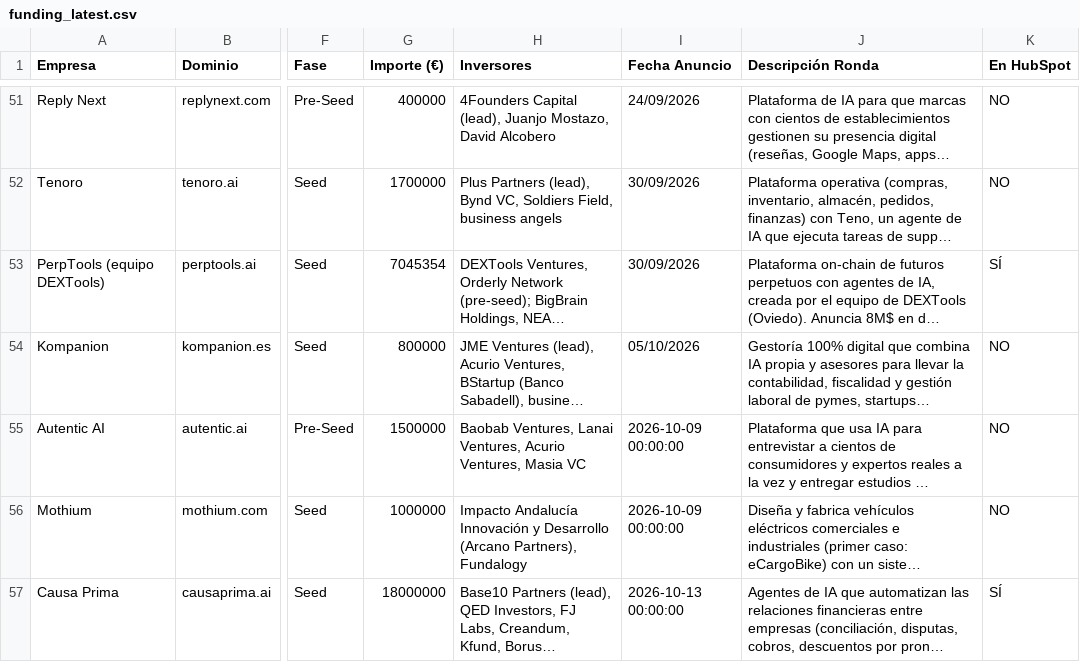
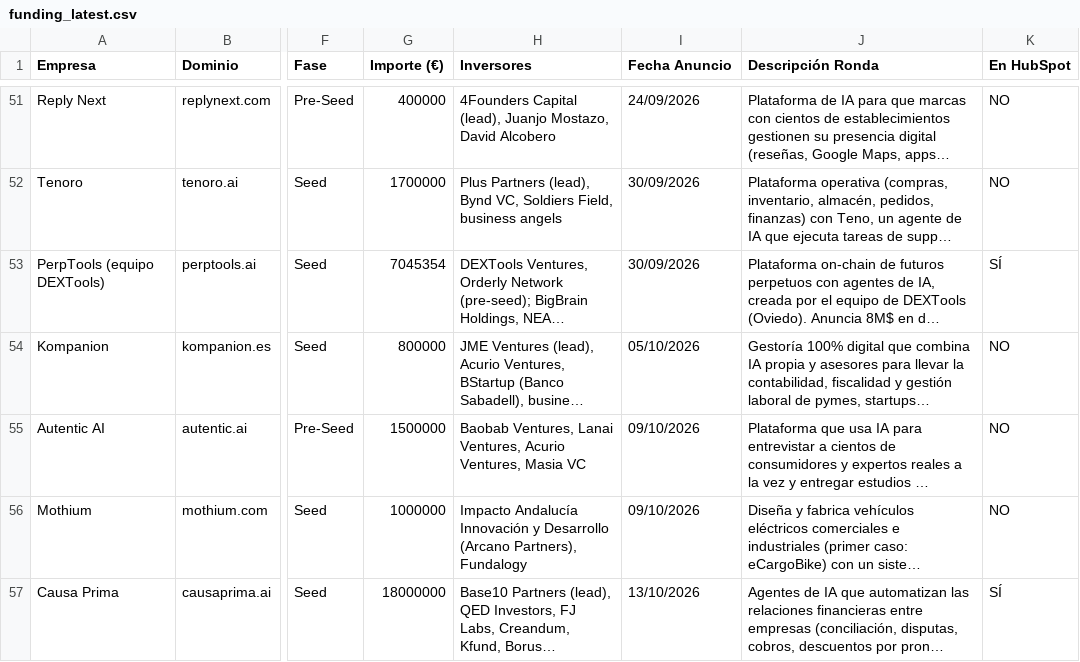
Before and after one commit to fberta-png/leadops-dashboard, a CSV file: downloads/funding_latest.csv, drawn as a sheet; only a part is shown, gaps mark what is left out; long unchanged cells end in …; the diff covers the shown part only; the diff names each change by its address in the sheet, - before the commit and + after, or states it on an @@ line.

Commit message:
Agent Funding Intelligence · dataset completo — 2026-11-02

```diff
--- a/downloads/funding_latest.csv
+++ b/downloads/funding_latest.csv
-I55:I56 (Fecha Anuncio): 2026-10-09 00:00:00
+I55:I56 (Fecha Anuncio): 09/10/2026
-I57 (Fecha Anuncio): 2026-10-13 00:00:00
+I57 (Fecha Anuncio): 13/10/2026
```
Also changed, not shown: 5 added rows and 3 edited cells elsewhere in this file.
